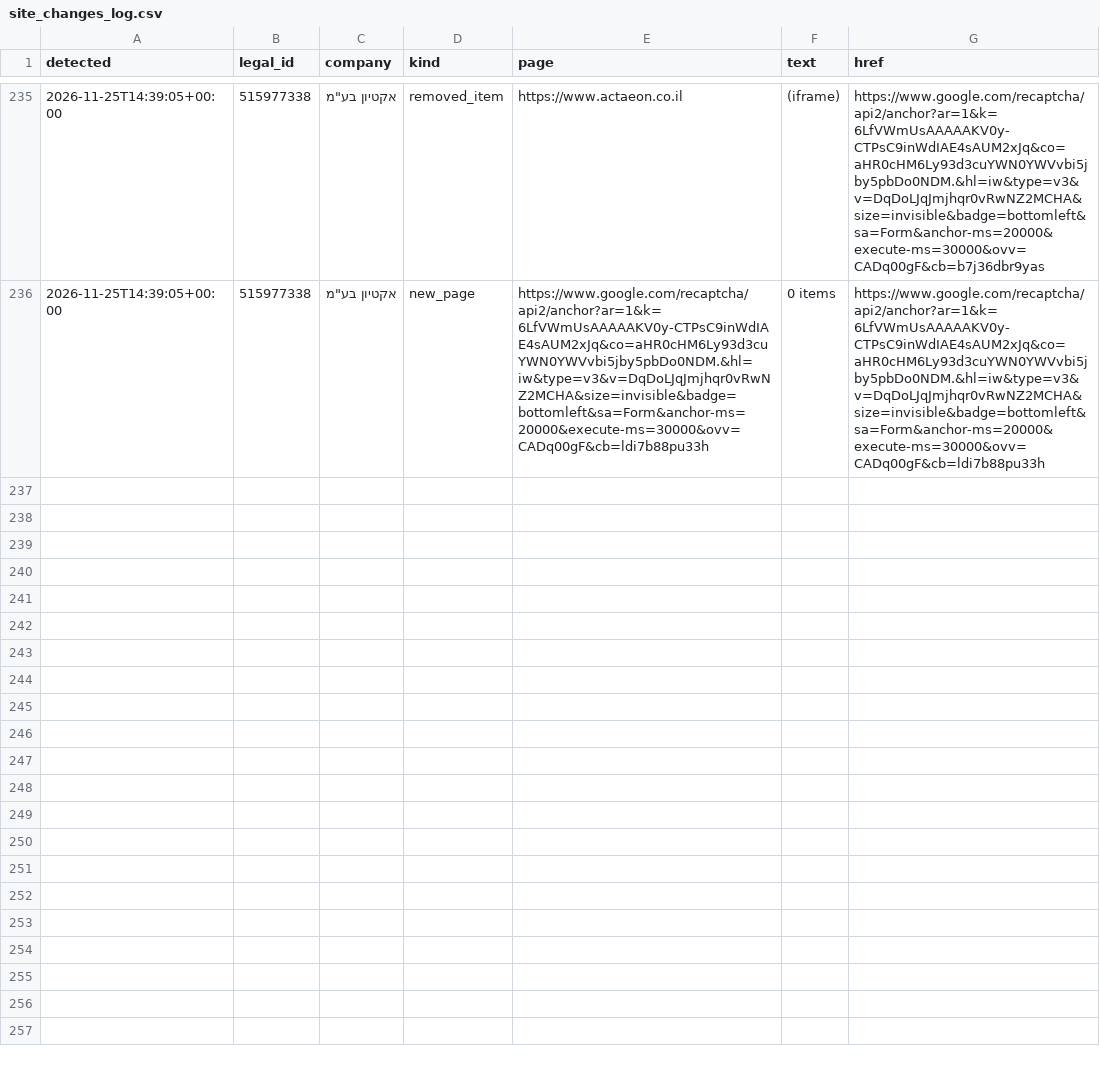
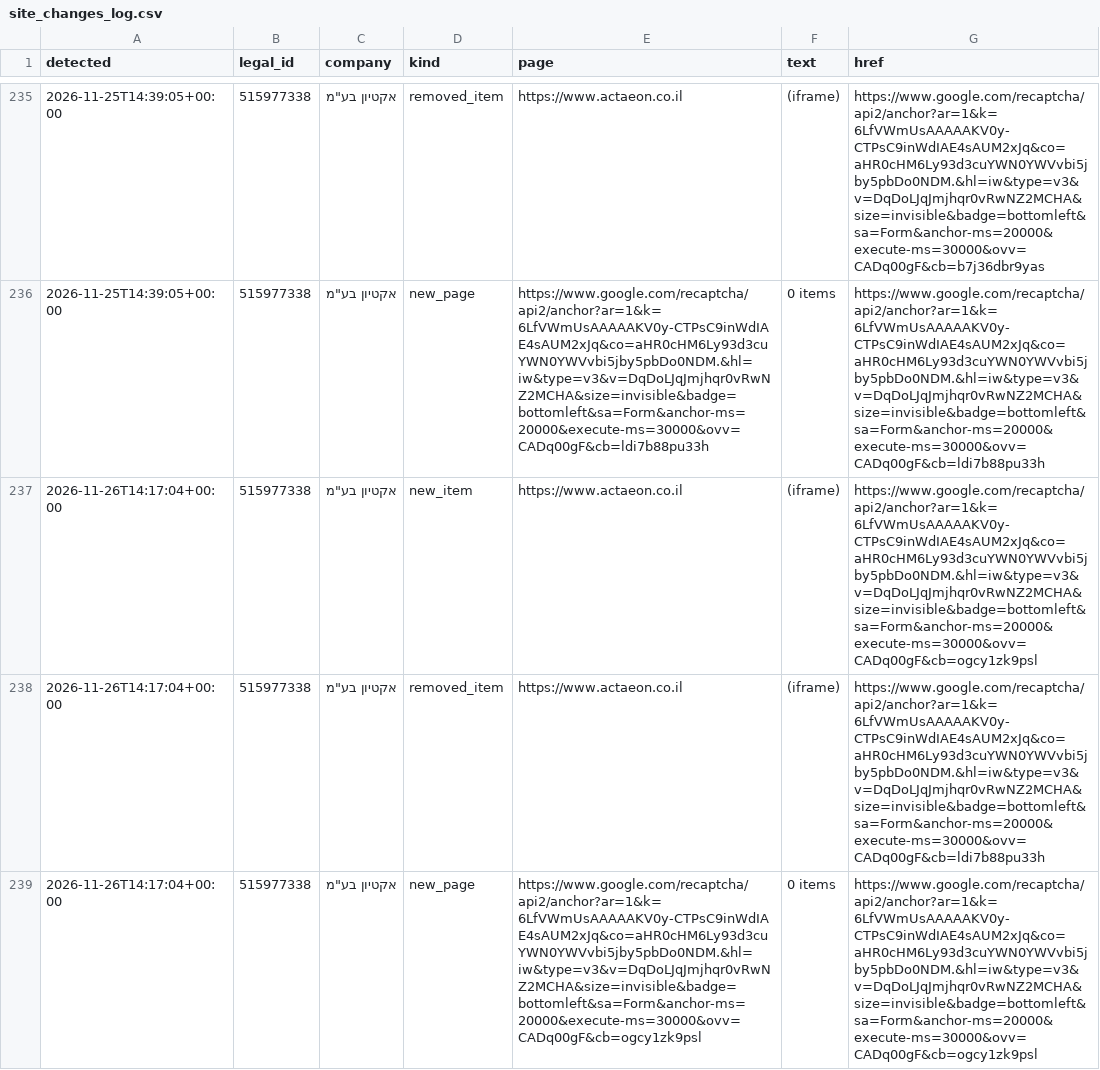
Before and after one commit to Revach123/MASLULIM, a CSV file: policy/companies/515977338/site_changes_log.csv, drawn as a sheet; only a part is shown, gaps mark what is left out; the diff names each change by its address in the sheet, - before the commit and + after, or states it on an @@ line.

```diff
--- a/policy/companies/515977338/site_changes_log.csv
+++ b/policy/companies/515977338/site_changes_log.csv
+row 237: 2026-11-26T14:17:04+00:00 | 515977338 | אקטיון בע"מ | new_item | https://www.actaeon.co.il | (iframe) | https://www.google.com/recaptcha/api2/anchor?ar=1&k=6LfVWmUsAAAAAKV0y-CTPsC9inWdIAE4sAUM2xJq&co=aHR0cHM6Ly93d3cuYWN0YWVvbi5jby5pbDo0NDM.&hl=iw&type=v3&v=DqDoLJqJmjhqr0vRwNZ2MCHA&size=invisible&badge=bottomleft&sa=Form&anchor-ms=20000&execute-ms=30000&ovv=CADq00gF&cb=ogcy1zk9psl
+row 238: 2026-11-26T14:17:04+00:00 | 515977338 | אקטיון בע"מ | removed_item | https://www.actaeon.co.il | (iframe) | https://www.google.com/recaptcha/api2/anchor?ar=1&k=6LfVWmUsAAAAAKV0y-CTPsC9inWdIAE4sAUM2xJq&co=aHR0cHM6Ly93d3cuYWN0YWVvbi5jby5pbDo0NDM.&hl=iw&type=v3&v=DqDoLJqJmjhqr0vRwNZ2MCHA&size=invisible&badge=bottomleft&sa=Form&anchor-ms=20000&execute-ms=30000&ovv=CADq00gF&cb=ldi7b88pu33h
+row 239: 2026-11-26T14:17:04+00:00 | 515977338 | אקטיון בע"מ | new_page | https://www.google.com/recaptcha/api2/anchor?ar=1&k=6LfVWmUsAAAAAKV0y-CTPsC9inWdIAE4sAUM2xJq&co=aHR0cHM6Ly93d3cuYWN0YWVvbi5jby5pbDo0NDM.&hl=iw&type=v3&v=DqDoLJqJmjhqr0vRwNZ2MCHA&size=invisible&badge=bottomleft&sa=Form&anchor-ms=20000&execute-ms=30000&ovv=CADq00gF&cb=ogcy1zk9psl | 0 items | https://www.google.com/recaptcha/api2/anchor?ar=1&k=6LfVWmUsAAAAAKV0y-CTPsC9inWdIAE4sAUM2xJq&co=aHR0cHM6Ly93d3cuYWN0YWVvbi5jby5pbDo0NDM.&hl=iw&type=v3&v=DqDoLJqJmjhqr0vRwNZ2MCHA&size=invisible&badge=bottomleft&sa=Form&anchor-ms=20000&execute-ms=30000&ovv=CADq00gF&cb=ogcy1zk9psl
```
Also changed, not shown: 4 other files.
